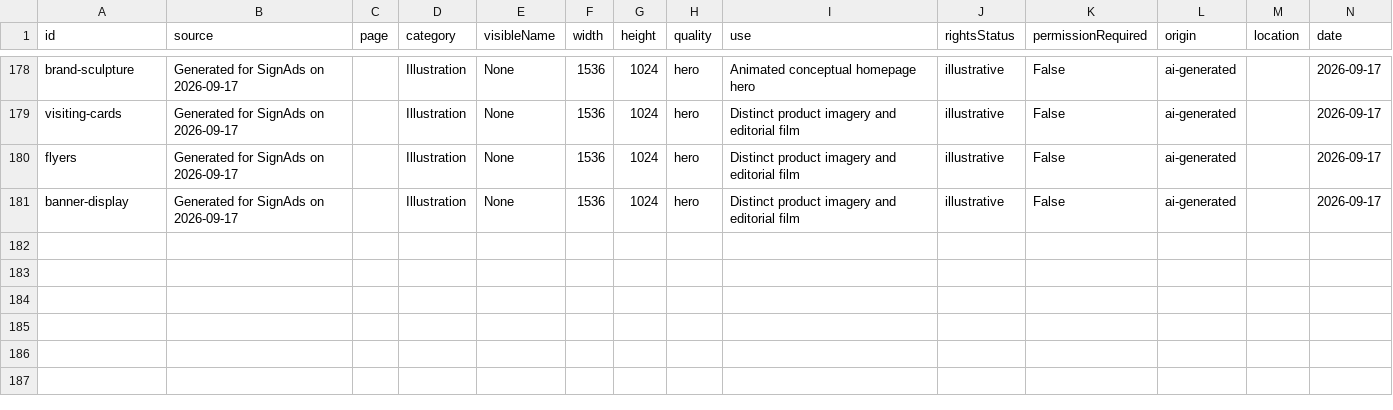
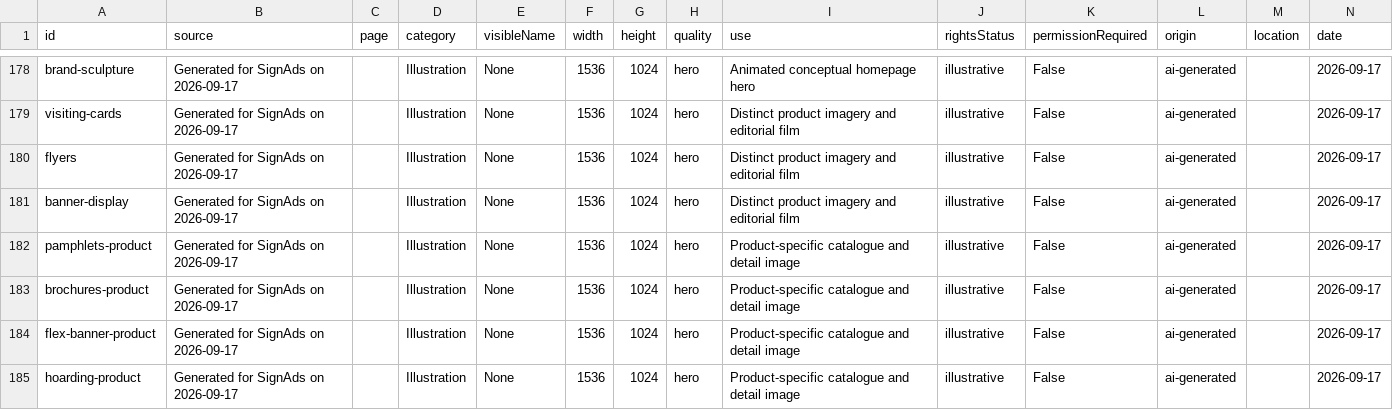
Before and after one commit to Harshalp4/signAds, a CSV file: research/image-inventory.csv, drawn as a sheet; only a part is shown, gaps mark what is left out.

Commit message:
Use identifiable product-specific imagery and preserve mobile catalogue photos

```diff
--- a/research/image-inventory.csv
+++ b/research/image-inventory.csv
@@ -181 +181,5 @@ flyers,Generated for SignAds on 2026-09-17,,Illustration,None,1536,1024,hero,Dis
 banner-display,Generated for SignAds on 2026-09-17,,Illustration,None,1536,1024,hero,Distinct product imagery and editorial film,illustrative,False,ai-generated,,2026-09-17
+pamphlets-product,Generated for SignAds on 2026-09-17,,Illustration,None,1536,1024,hero,Product-specific catalogue and detail image,illustrative,False,ai-generated,,2026-09-17
+brochures-product,Generated for SignAds on 2026-09-17,,Illustration,None,1536,1024,hero,Product-specific catalogue and detail image,illustrative,False,ai-generated,,2026-09-17
+flex-banner-product,Generated for SignAds on 2026-09-17,,Illustration,None,1536,1024,hero,Product-specific catalogue and detail image,illustrative,False,ai-generated,,2026-09-17
+hoarding-product,Generated for SignAds on 2026-09-17,,Illustration,None,1536,1024,hero,Product-specific catalogue and detail image,illustrative,False,ai-generated,,2026-09-17
```
Also changed, not shown: 18 other files.
